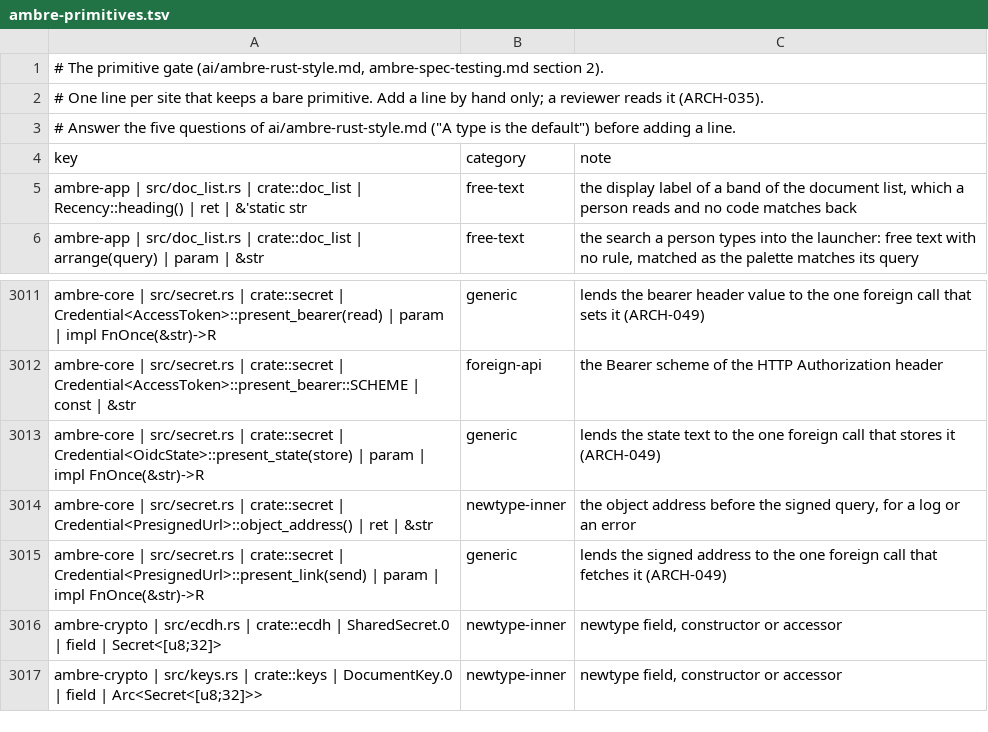
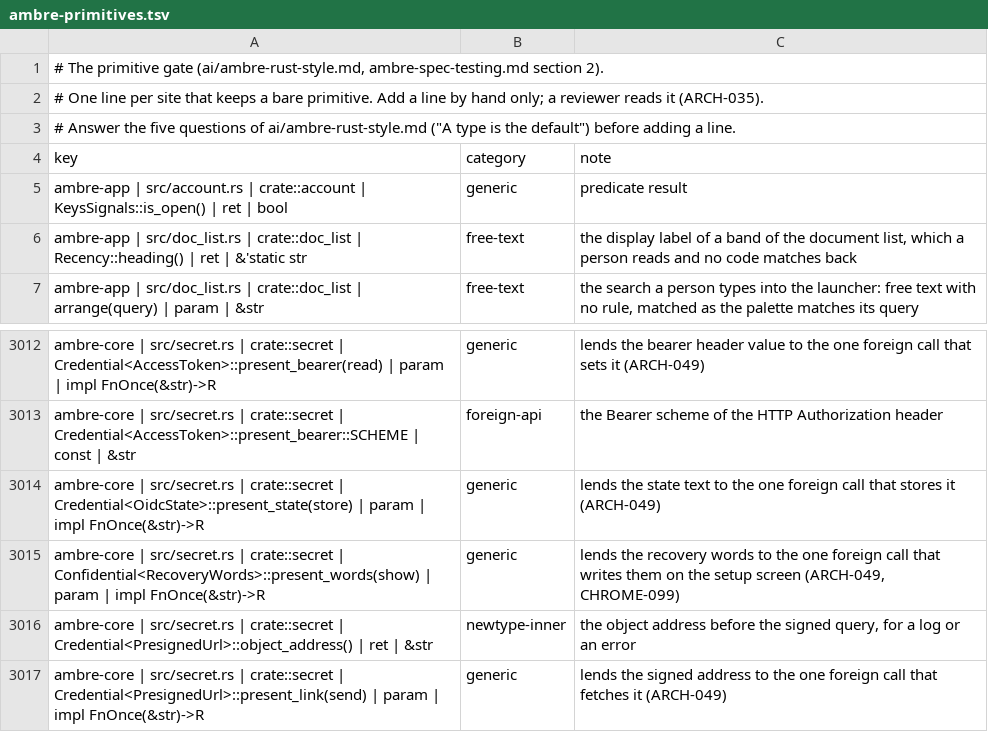
Before and after one commit to ambre-suite/ambre, a TSV file: specs/1-Foundations/ambre-primitives.tsv, drawn as a sheet; only a part is shown, gaps mark what is left out; the shorter side is filled out with more unchanged rows; the diff names each change by its address in the sheet, - before the commit and + after, or states it on an @@ line.

```diff
--- a/specs/1-Foundations/ambre-primitives.tsv
+++ b/specs/1-Foundations/ambre-primitives.tsv
+row 5: ambre-app | src/account.rs | crate::account | KeysSignals::is_open() | ret | bool | generic | predicate result
+row 3015: ambre-core | src/secret.rs | crate::secret | Confidential<RecoveryWords>::present_words(show) | param | impl FnOnce(&str)->R | generic | lends the recovery words to the one foreign call that writes them on the setup screen (ARCH-049, CHROME-099)
```
Also changed, not shown: 15 other files.
